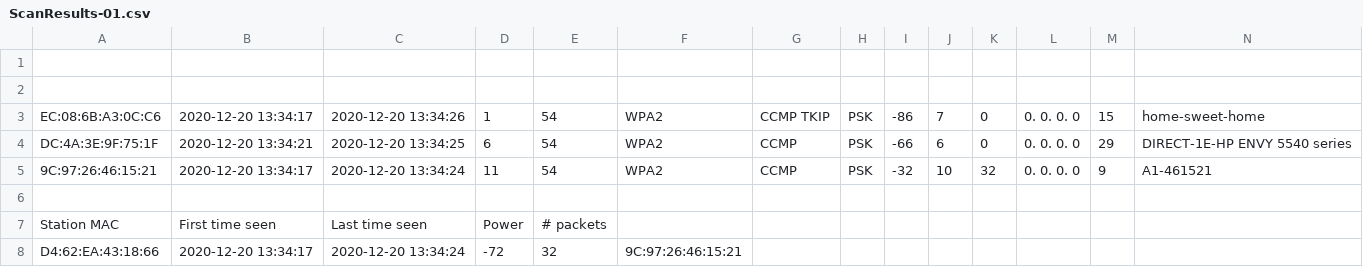
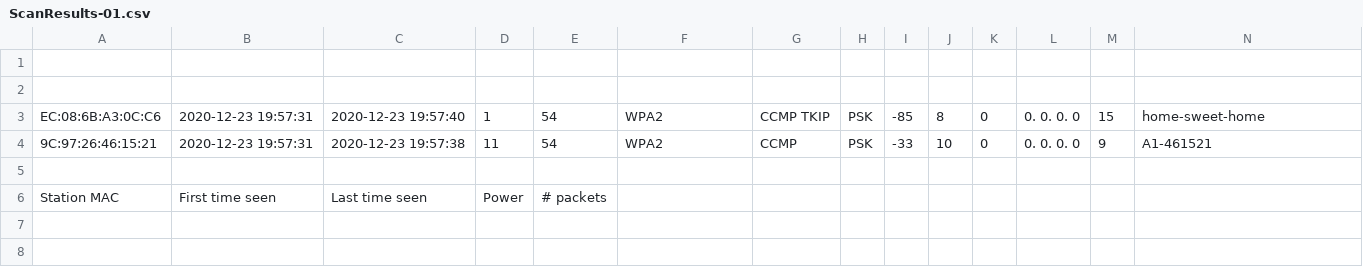
Before and after one commit to Sebongo/SpiderNetScripts, a CSV file: ScanResults-01.csv, drawn as a sheet.

```diff
--- a/ScanResults-01.csv
+++ b/ScanResults-01.csv
@@ -2,7 +2,5 @@
 
-EC:08:6B:A3:0C:C6, 2020-12-20 13:34:17, 2020-12-20 13:34:26,  1,  54, WPA2, CCMP TKIP, PSK, -86,        7,        0,   0.  0.  0.  0,  15, home-sweet-home,
-DC:4A:3E:9F:75:1F, 2020-12-20 13:34:21, 2020-12-20 13:34:25,  6,  54, WPA2, CCMP, PSK, -66,        6,        0,   0.  0.  0.  0,  29, DIRECT-1E-HP ENVY 5540 series,
-9C:97:26:46:15:21, 2020-12-20 13:34:17, 2020-12-20 13:34:24, 11,  54, WPA2, CCMP, PSK, -32,       10,       32,   0.  0.  0.  0,   9, A1-461521,
+EC:08:6B:A3:0C:C6, 2020-12-23 19:57:31, 2020-12-23 19:57:40,  1,  54, WPA2, CCMP TKIP, PSK, -85,        8,        0,   0.  0.  0.  0,  15, home-sweet-home,
+9C:97:26:46:15:21, 2020-12-23 19:57:31, 2020-12-23 19:57:38, 11,  54, WPA2, CCMP, PSK, -33,       10,        0,   0.  0.  0.  0,   9, A1-461521,
 
 Station MAC, First time seen, Last time seen, Power, # packets,
-D4:62:EA:43:18:66, 2020-12-20 13:34:17, 2020-12-20 13:34:24, -72,       32, 9C:97:26:46:15:21,
```
Also changed, not shown: 14 other files.
